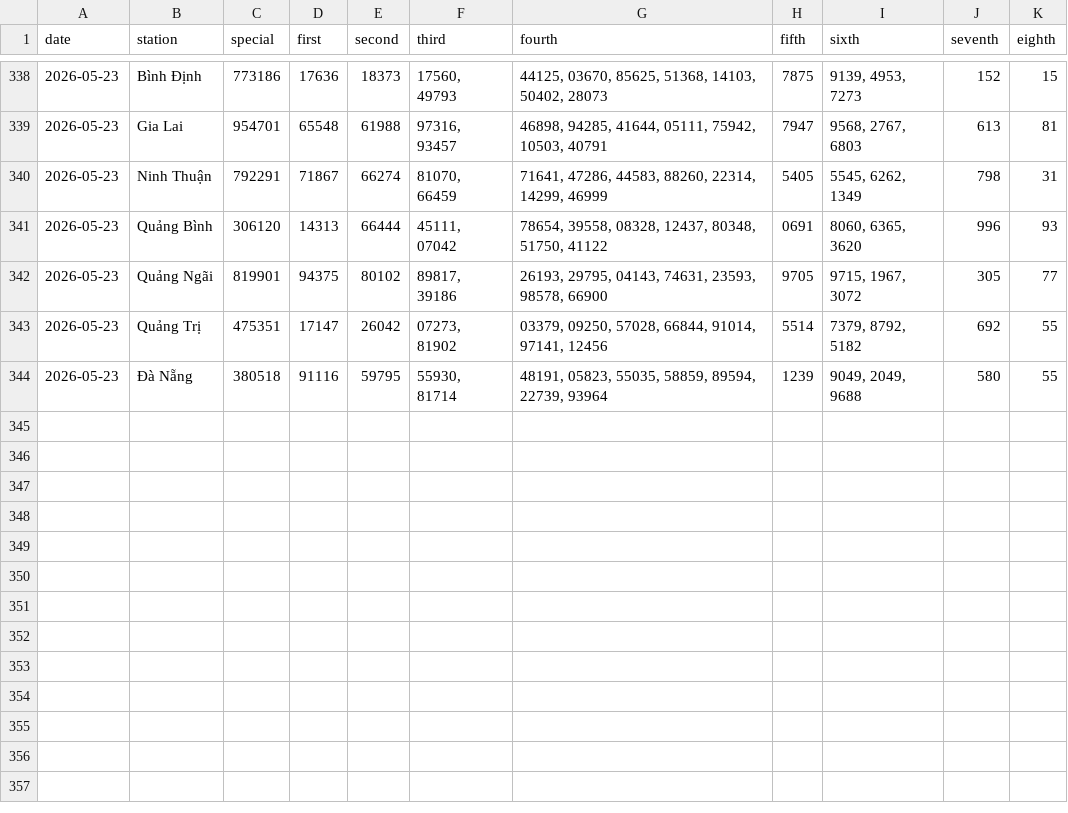
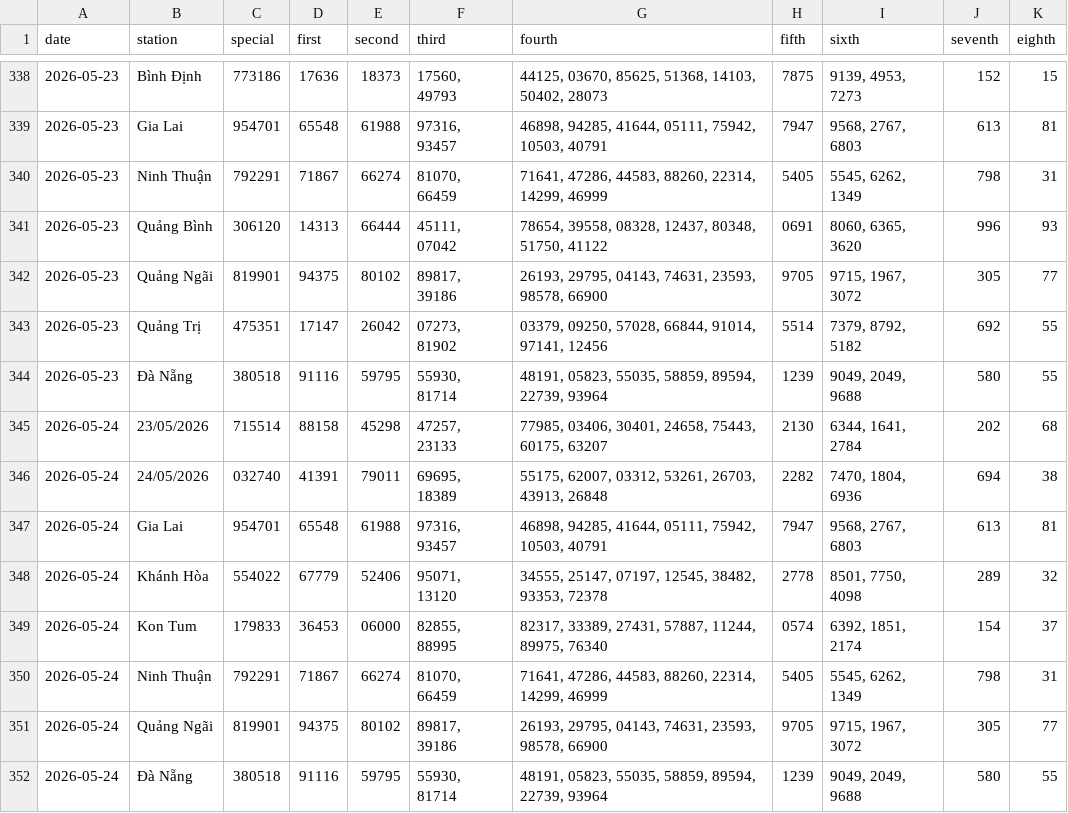
Before and after one commit to tuanseo5t-alt/xsmn-xsmt, a CSV file: data/xsmt/xsmt.csv, drawn as a sheet; only a part is shown, gaps mark what is left out.

```diff
--- a/data/xsmt/xsmt.csv
+++ b/data/xsmt/xsmt.csv
@@ -344 +344,9 @@ date,station,special,first,second,third,fourth,fifth,sixth,seventh,eighth
 2026-05-23,Đà Nẵng,380518,91116,59795,"55930, 81714","48191, 05823, 55035, 58859, 89594, 22739, 93964",1239,"9049, 2049, 9688",580,55
+2026-05-24,23/05/2026,715514,88158,45298,"47257, 23133","77985, 03406, 30401, 24658, 75443, 60175, 63207",2130,"6344, 1641, 2784",202,68
+2026-05-24,24/05/2026,032740,41391,79011,"69695, 18389","55175, 62007, 03312, 53261, 26703, 43913, 26848",2282,"7470, 1804, 6936",694,38
+2026-05-24,Gia Lai,954701,65548,61988,"97316, 93457","46898, 94285, 41644, 05111, 75942, 10503, 40791",7947,"9568, 2767, 6803",613,81
+2026-05-24,Khánh Hòa,554022,67779,52406,"95071, 13120","34555, 25147, 07197, 12545, 38482, 93353, 72378",2778,"8501, 7750, 4098",289,32
+2026-05-24,Kon Tum,179833,36453,06000,"82855, 88995","82317, 33389, 27431, 57887, 11244, 89975, 76340",0574,"6392, 1851, 2174",154,37
+2026-05-24,Ninh Thuận,792291,71867,66274,"81070, 66459","71641, 47286, 44583, 88260, 22314, 14299, 46999",5405,"5545, 6262, 1349",798,31
+2026-05-24,Quảng Ngãi,819901,94375,80102,"89817, 39186","26193, 29795, 04143, 74631, 23593, 98578, 66900",9705,"9715, 1967, 3072",305,77
+2026-05-24,Đà Nẵng,380518,91116,59795,"55930, 81714","48191, 05823, 55035, 58859, 89594, 22739, 93964",1239,"9049, 2049, 9688",580,55
```
Also changed, not shown: data/xsmt/xsmt-2-digits.csv, data/xsmt/xsmt-sparse.csv, 10 other files.
